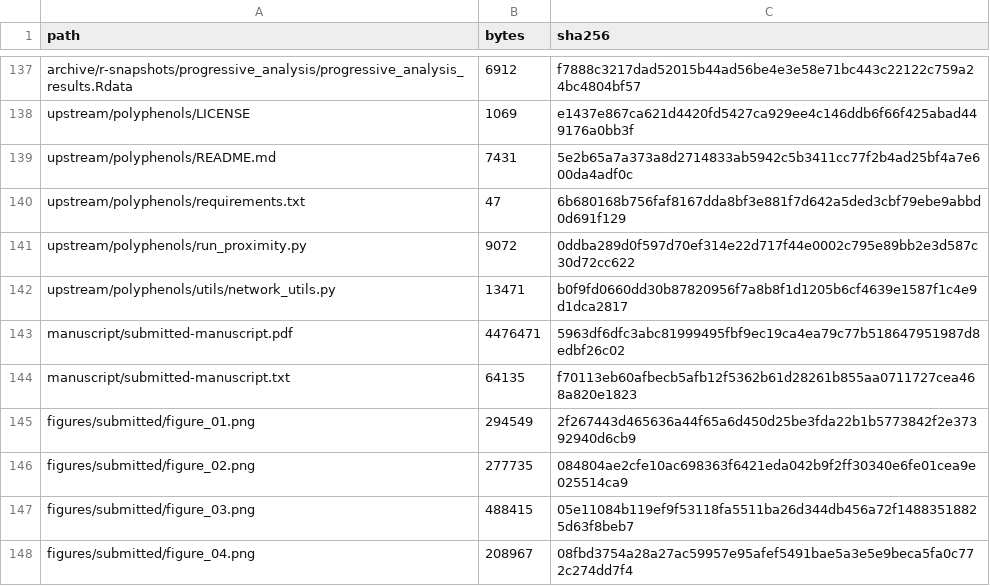
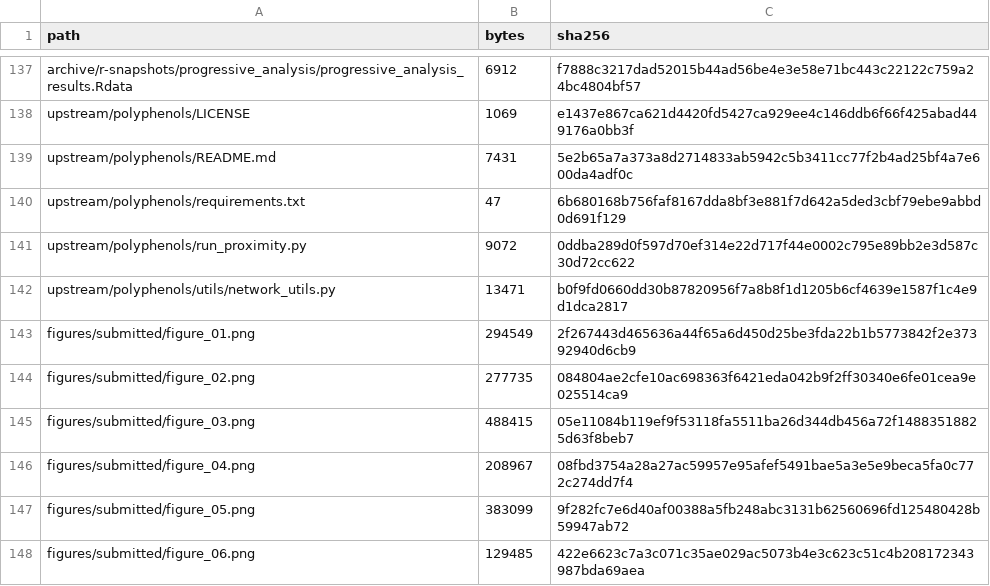
Before and after one commit to hiuuuuu33/colorectal-polyphenol-research, a CSV file: metadata/input_checksums.csv, drawn as a sheet; only a part is shown, gaps mark what is left out; the shorter side is filled out with more unchanged rows.

Commit message:
Remove public manuscript files and download links

```diff
--- a/metadata/input_checksums.csv
+++ b/metadata/input_checksums.csv
@@ -142,4 +142,2 @@ upstream/polyphenols/run_proximity.py,9072,0ddba289d0f597d70ef314e22d717f44e0002
 upstream/polyphenols/utils/network_utils.py,13471,b0f9fd0660dd30b87820956f7a8b8f1d1205b6cf4639e1587f1c4e9d1dca2817
-manuscript/submitted-manuscript.pdf,4476471,5963df6dfc3abc81999495fbf9ec19ca4ea79c77b518647951987d8edbf26c02
-manuscript/submitted-manuscript.txt,64135,f70113eb60afbecb5afb12f5362b61d28261b855aa0711727cea468a820e1823
 figures/submitted/figure_01.png,294549,2f267443d465636a44f65a6d450d25be3fda22b1b5773842f2e37392940d6cb9
```
Also changed, not shown: 11 other files.
